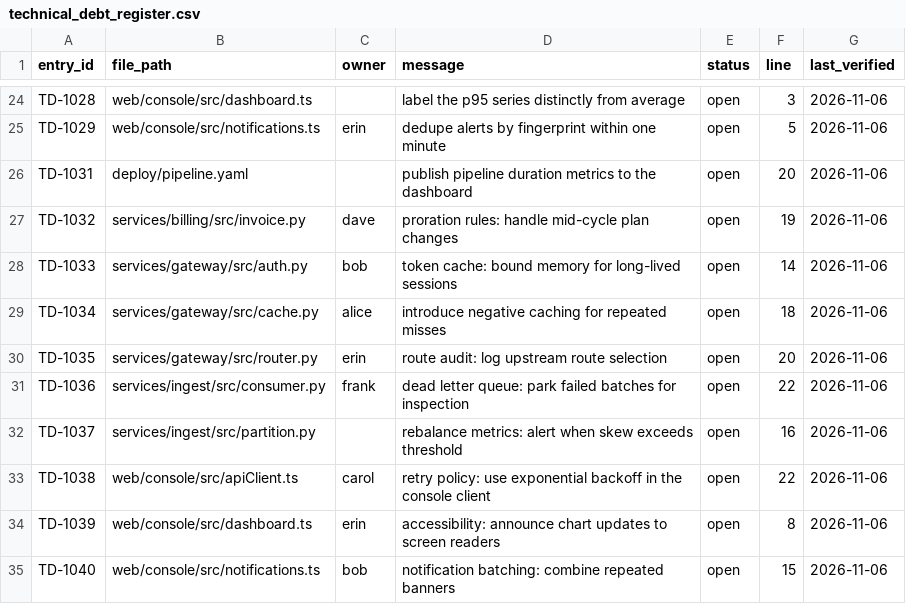
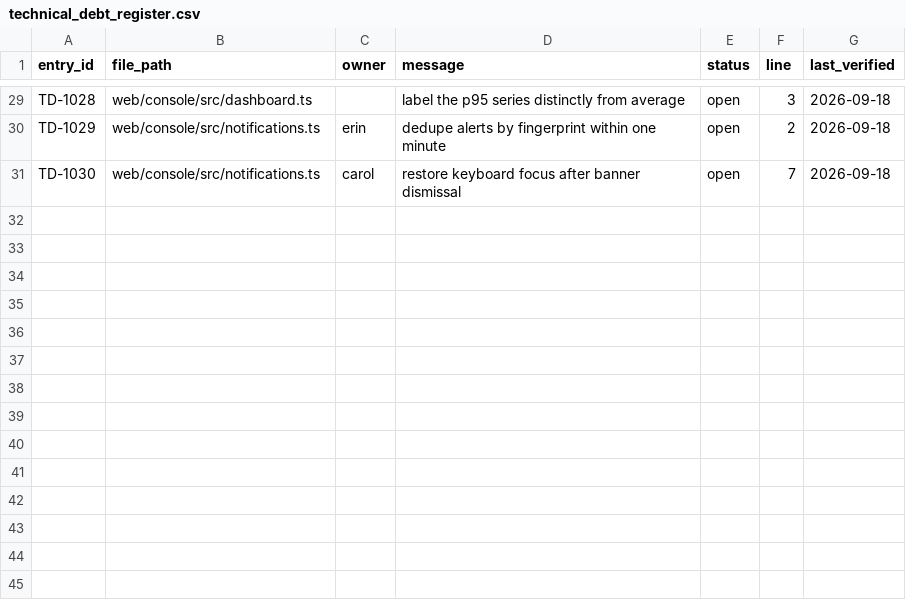
Before and after one commit to knobbyintens/memory-github-1880-docsite-monorepo-x9m4q2, a CSV file: docs/technical_debt_register.csv, drawn as a sheet; only a part is shown, gaps mark what is left out; removed rows and columns are numbered as before the commit, all else as after; the diff covers the shown part only; the diff names each change by its address in the sheet, - before the commit and + after, or states it on an @@ line.

```diff
--- a/docs/technical_debt_register.csv
+++ b/docs/technical_debt_register.csv
-G29:G30 (last_verified): 2026-11-06
+G29:G30 (last_verified): 2026-09-18
-F30 (line): 5
+F30 (line): 2
-row 26: TD-1031 | deploy/pipeline.yaml |  | publish pipeline duration metrics to the dashboard | open | 20 | 2026-11-06
-row 27: TD-1032 | services/billing/src/invoice.py | dave | proration rules: handle mid-cycle plan changes | open | 19 | 2026-11-06
-row 28: TD-1033 | services/gateway/src/auth.py | bob | token cache: bound memory for long-lived sessions | open | 14 | 2026-11-06
-row 29: TD-1034 | services/gateway/src/cache.py | alice | introduce negative caching for repeated misses | open | 18 | 2026-11-06
-row 30: TD-1035 | services/gateway/src/router.py | erin | route audit: log upstream route selection | open | 20 | 2026-11-06
-row 31: TD-1036 | services/ingest/src/consumer.py | frank | dead letter queue: park failed batches for inspection | open | 22 | 2026-11-06
-row 32: TD-1037 | services/ingest/src/partition.py |  | rebalance metrics: alert when skew exceeds threshold | open | 16 | 2026-11-06
-A31 (entry_id): TD-1038
+A31 (entry_id): TD-1030
-B31 (file_path): web/console/src/apiClient.ts
+B31 (file_path): web/console/src/notifications.ts
-D31 (message): retry policy: use exponential backoff in the console client
+D31 (message): restore keyboard focus after banner dismissal
-F31 (line): 22
+F31 (line): 7
-G31 (last_verified): 2026-11-06
+G31 (last_verified): 2026-09-18
-row 34: TD-1039 | web/console/src/dashboard.ts | erin | accessibility: announce chart updates to screen readers | open | 8 | 2026-11-06
-row 35: TD-1040 | web/console/src/notifications.ts | bob | notification batching: combine repeated banners | open | 15 | 2026-11-06
```
Also changed, not shown: 5 added rows and 43 edited cells elsewhere in this file.
